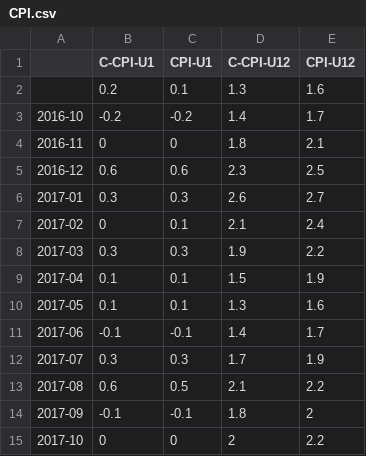
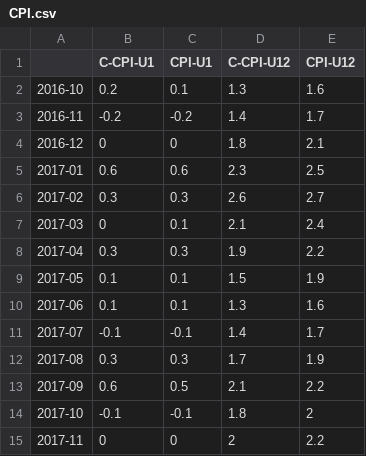
Before and after one commit to leemingee/DataFest2018, a CSV file: data/CPI.csv, drawn as a sheet.

```diff
--- a/data/CPI.csv
+++ b/data/CPI.csv
@@ -1,15 +1,15 @@
 ,C-CPI-U1,CPI-U1,C-CPI-U12,CPI-U12
-,0.2,0.1,1.3,1.6
-2016-10,-0.2,-0.2,1.4,1.7
-2016-11,0,0,1.8,2.1
-2016-12,0.6,0.6,2.3,2.5
-2017-01,0.3,0.3,2.6,2.7
-2017-02,0,0.1,2.1,2.4
-2017-03,0.3,0.3,1.9,2.2
-2017-04,0.1,0.1,1.5,1.9
-2017-05,0.1,0.1,1.3,1.6
-2017-06,-0.1,-0.1,1.4,1.7
-2017-07,0.3,0.3,1.7,1.9
-2017-08,0.6,0.5,2.1,2.2
-2017-09,-0.1,-0.1,1.8,2
-2017-10,0,0,2,2.2
+2016-10,0.2,0.1,1.3,1.6
+2016-11,-0.2,-0.2,1.4,1.7
+2016-12,0,0,1.8,2.1
+2017-01,0.6,0.6,2.3,2.5
+2017-02,0.3,0.3,2.6,2.7
+2017-03,0,0.1,2.1,2.4
+2017-04,0.3,0.3,1.9,2.2
+2017-05,0.1,0.1,1.5,1.9
+2017-06,0.1,0.1,1.3,1.6
+2017-07,-0.1,-0.1,1.4,1.7
+2017-08,0.3,0.3,1.7,1.9
+2017-09,0.6,0.5,2.1,2.2
+2017-10,-0.1,-0.1,1.8,2
+2017-11,0,0,2,2.2
```
Also changed, not shown: 2 other files.
